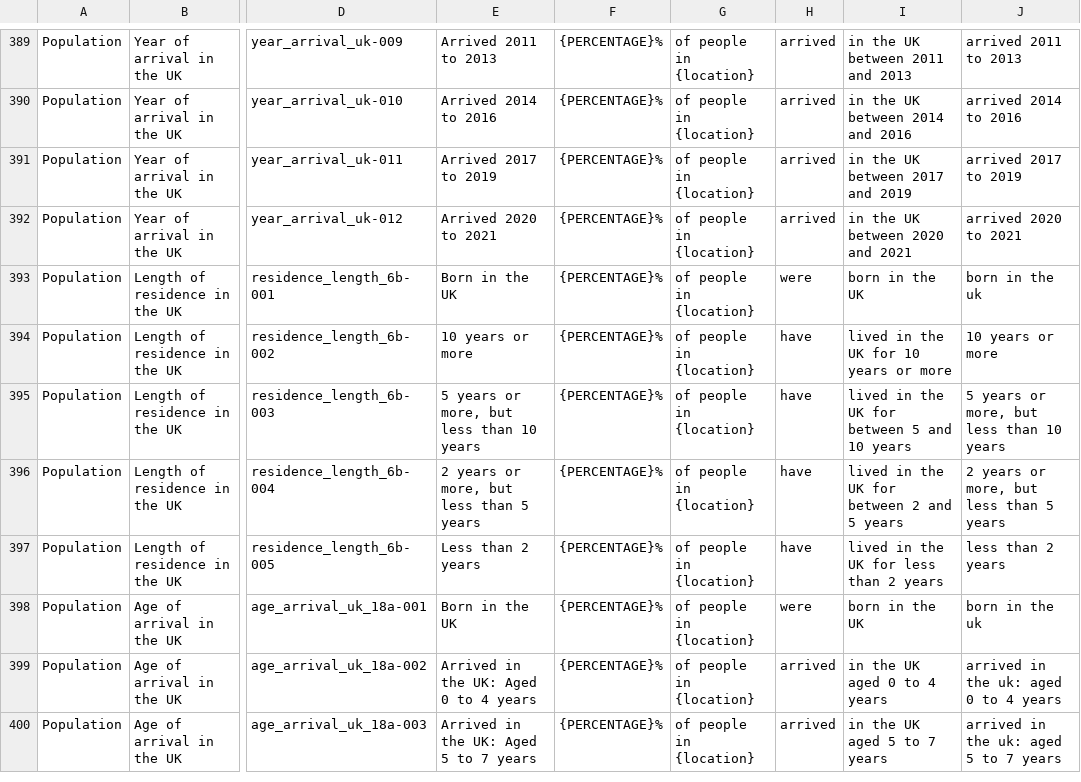
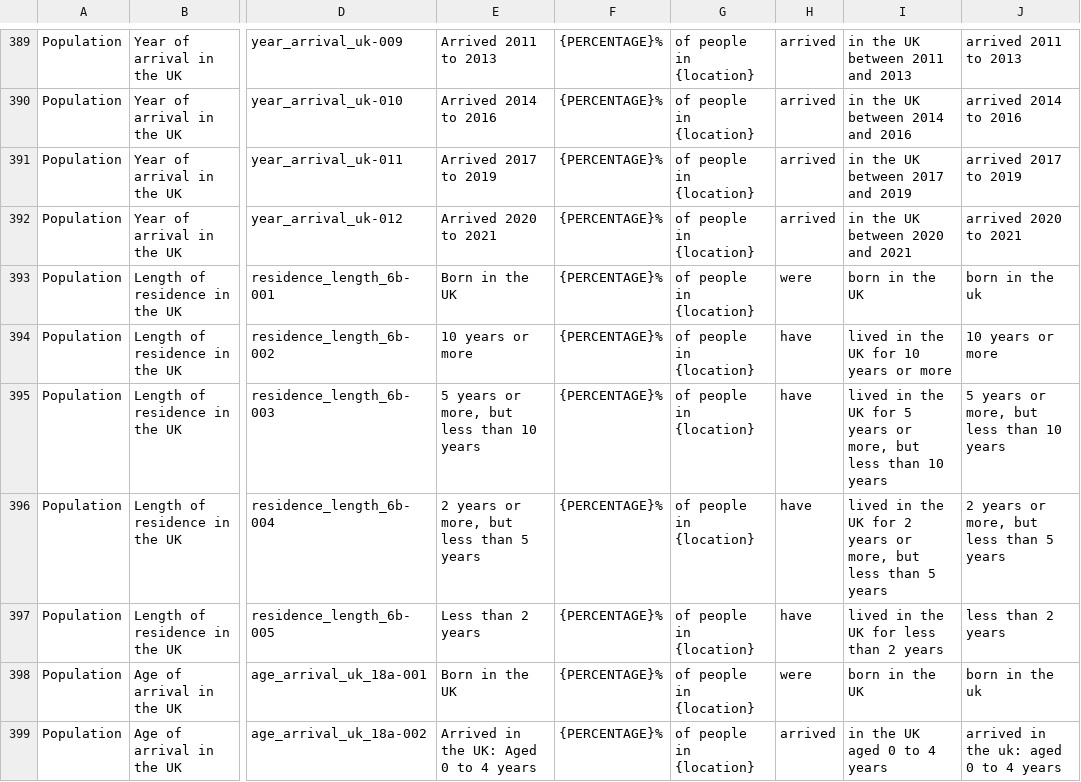
Before and after one commit to ONSdigital/dp-census-atlas, a CSV file: scripts/content/input_metadata_files/Atlas_legend_strings.csv, drawn as a sheet; only a part is shown, gaps mark what is left out; the shorter side is filled out with more unchanged rows; the diff names each change by its address in the sheet, - before the commit and + after, or states it on an @@ line.

Commit message:
update legend strings for residence_length_6b

```diff
--- a/scripts/content/input_metadata_files/Atlas_legend_strings.csv
+++ b/scripts/content/input_metadata_files/Atlas_legend_strings.csv
-I395: …UK for between 5 and 10 years
+I395: …UK for 5 years or more, but less than 10 years
-I396: …UK for between 2 and 5 years
+I396: …UK for 2 years or more, but less than 5 years
```
Also changed, not shown: 10 other files.
